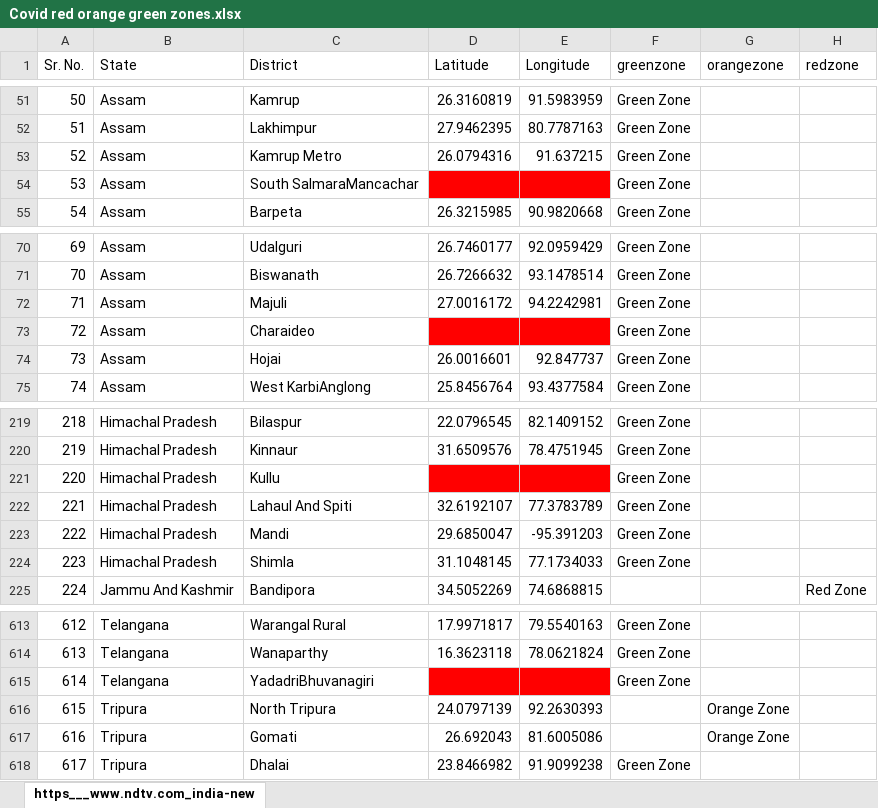
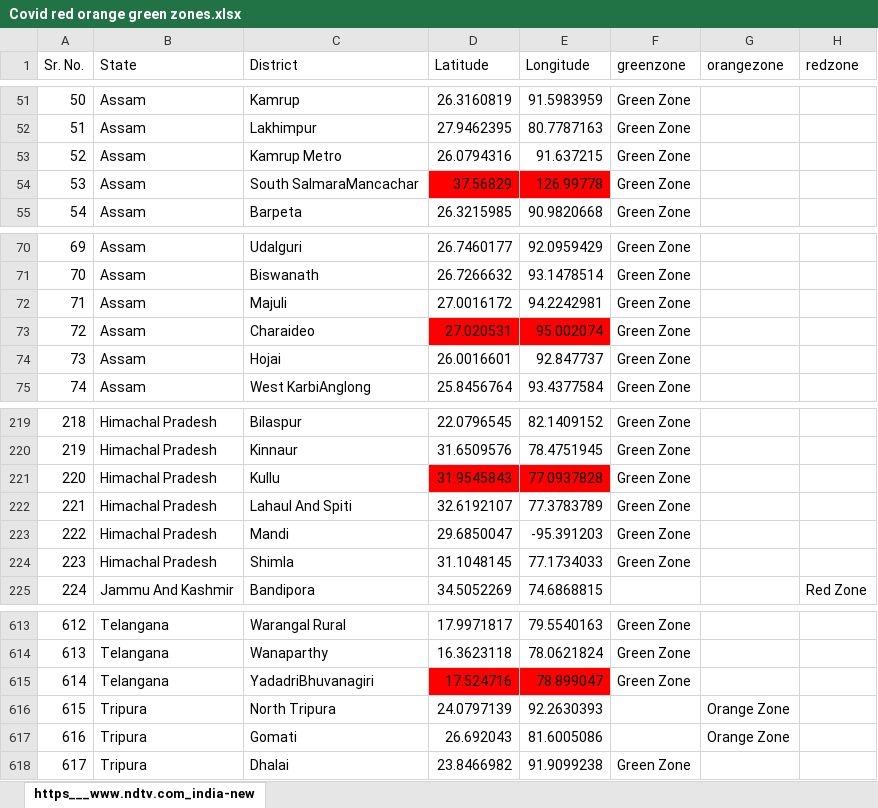
Before and after one commit to akansh028/Covid-project, an Excel workbook: Covid red orange green zones.xlsx, sheet https___www.ndtv.com_india-new, drawn as a sheet; only a part is shown, gaps mark what is left out; values as stored, in another font and other column widths than the file's, no borders; charts and pictures not drawn; the diff covers the shown part only; the diff names each change by its address in the sheet, - before the commit and + after, or states it on an @@ line.

```diff
--- a/Covid red orange green zones.xlsx (sheet https___www.ndtv.com_india-new)
+++ b/Covid red orange green zones.xlsx (sheet https___www.ndtv.com_india-new)
-D54 (Latitude): (empty)
+D54 (Latitude): 37.56829
-E54 (Longitude): (empty)
+E54 (Longitude): 126.99778
-D73 (Latitude): (empty)
+D73 (Latitude): 27.020531
-E73 (Longitude): (empty)
+E73 (Longitude): 95.002074
-D221 (Latitude): (empty)
+D221 (Latitude): 31.9545843
-E221 (Longitude): (empty)
+E221 (Longitude): 77.0937828
-D615 (Latitude): (empty)
+D615 (Latitude): 17.524716
-E615 (Longitude): (empty)
+E615 (Longitude): 78.899047
```
Also changed, not shown: 14 edited cells and cell formats elsewhere in this sheet.
